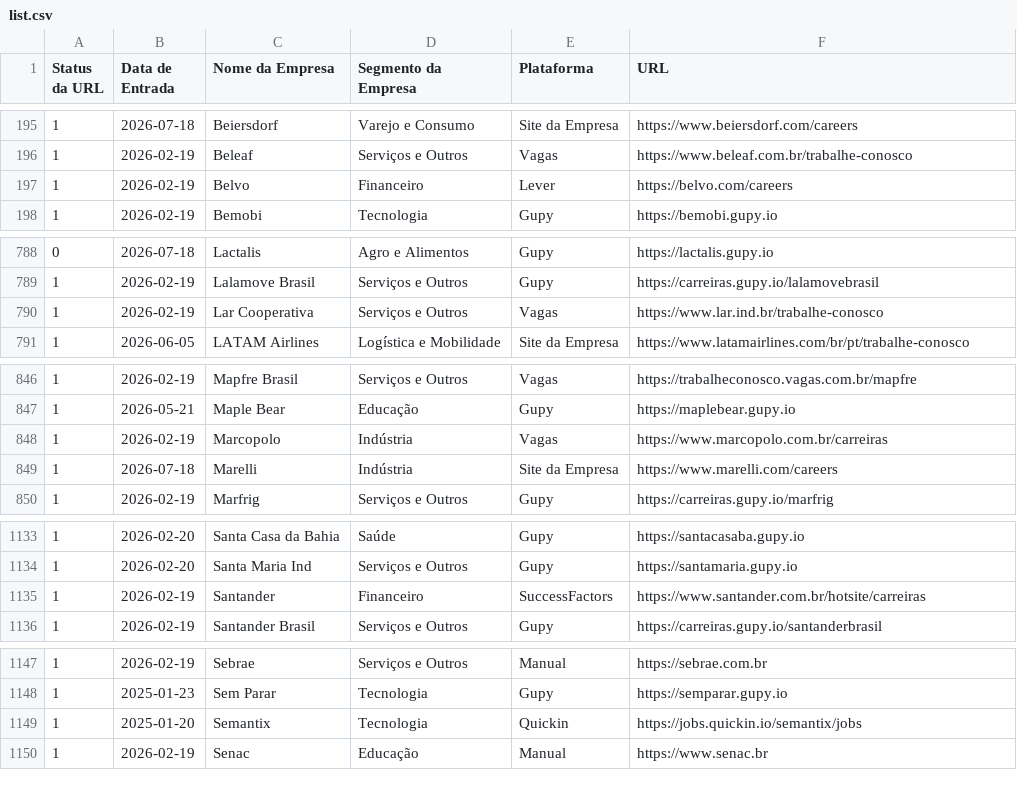
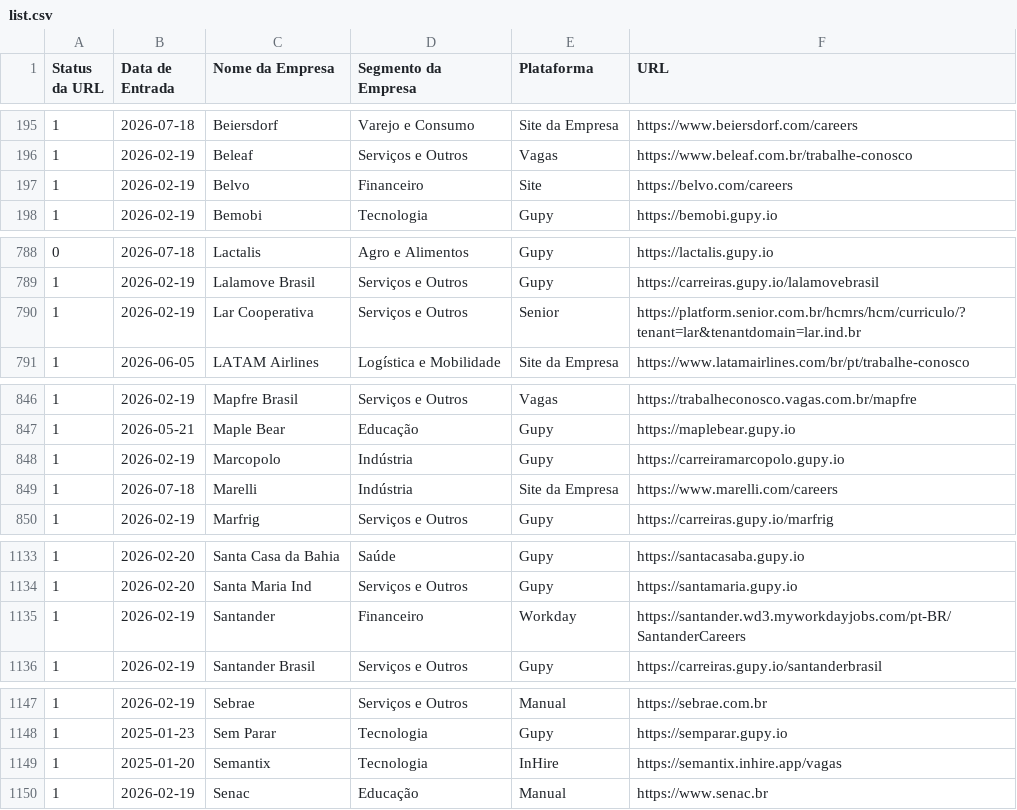
Before and after one commit to eualannascimento/list-work-with-us, a CSV file: src/data/input/list.csv, drawn as a sheet; only a part is shown, gaps mark what is left out; the diff covers the shown part only.

Commit message:
fix: apply validated career portals

```diff
--- a/src/data/input/list.csv
+++ b/src/data/input/list.csv
@@ -196,3 +196,3 @@ Status da URL,Data de Entrada,Nome da Empresa,Segmento da Empresa,Plataforma,URL
 1,2026-02-19,Beleaf,Serviços e Outros,Vagas,https://www.beleaf.com.br/trabalhe-conosco
-1,2026-02-19,Belvo,Financeiro,Lever,https://belvo.com/careers
+1,2026-02-19,Belvo,Financeiro,Site,https://belvo.com/careers
 1,2026-02-19,Bemobi,Tecnologia,Gupy,https://bemobi.gupy.io
@@ -789,3 +789,3 @@ Status da URL,Data de Entrada,Nome da Empresa,Segmento da Empresa,Plataforma,URL
 1,2026-02-19,Lalamove Brasil,Serviços e Outros,Gupy,https://carreiras.gupy.io/lalamovebrasil
-1,2026-02-19,Lar Cooperativa,Serviços e Outros,Vagas,https://www.lar.ind.br/trabalhe-conosco
+1,2026-02-19,Lar Cooperativa,Serviços e Outros,Senior,https://platform.senior.com.br/hcmrs/hcm/curriculo/?tenant=lar&tenantdomain=lar.ind.br
 1,2026-06-05,LATAM Airlines,Logística e Mobilidade,Site da Empresa,https://www.latamairlines.com/br/pt/trabalhe-conosco
@@ -847,3 +847,3 @@ Status da URL,Data de Entrada,Nome da Empresa,Segmento da Empresa,Plataforma,URL
 1,2026-05-21,Maple Bear,Educação,Gupy,https://maplebear.gupy.io
-1,2026-02-19,Marcopolo,Indústria,Vagas,https://www.marcopolo.com.br/carreiras
+1,2026-02-19,Marcopolo,Indústria,Gupy,https://carreiramarcopolo.gupy.io
 1,2026-07-18,Marelli,Indústria,Site da Empresa,https://www.marelli.com/careers
@@ -1134,3 +1134,3 @@ Status da URL,Data de Entrada,Nome da Empresa,Segmento da Empresa,Plataforma,URL
 1,2026-02-20,Santa Maria Ind,Serviços e Outros,Gupy,https://santamaria.gupy.io
-1,2026-02-19,Santander,Financeiro,SuccessFactors,https://www.santander.com.br/hotsite/carreiras
+1,2026-02-19,Santander,Financeiro,Workday,https://santander.wd3.myworkdayjobs.com/pt-BR/SantanderCareers
 1,2026-02-19,Santander Brasil,Serviços e Outros,Gupy,https://carreiras.gupy.io/santanderbrasil
@@ -1148,3 +1148,3 @@ Status da URL,Data de Entrada,Nome da Empresa,Segmento da Empresa,Plataforma,URL
 1,2025-01-23,Sem Parar,Tecnologia,Gupy,https://semparar.gupy.io
-1,2025-01-20,Semantix,Tecnologia,Quickin,https://jobs.quickin.io/semantix/jobs
+1,2025-01-20,Semantix,Tecnologia,InHire,https://semantix.inhire.app/vagas
 1,2026-02-19,Senac,Educação,Manual,https://www.senac.br
```
Also changed, not shown: 29 edited cells elsewhere in this file, 1 other file.
